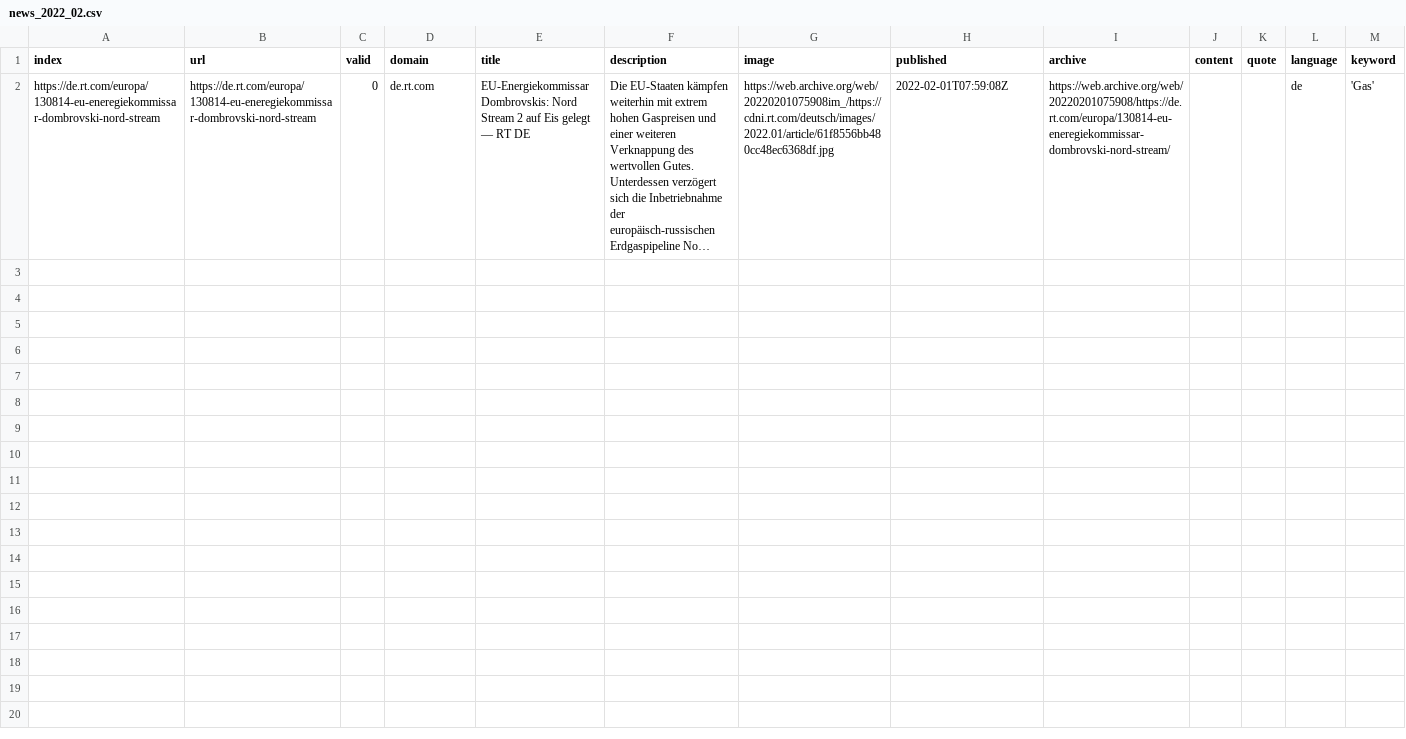
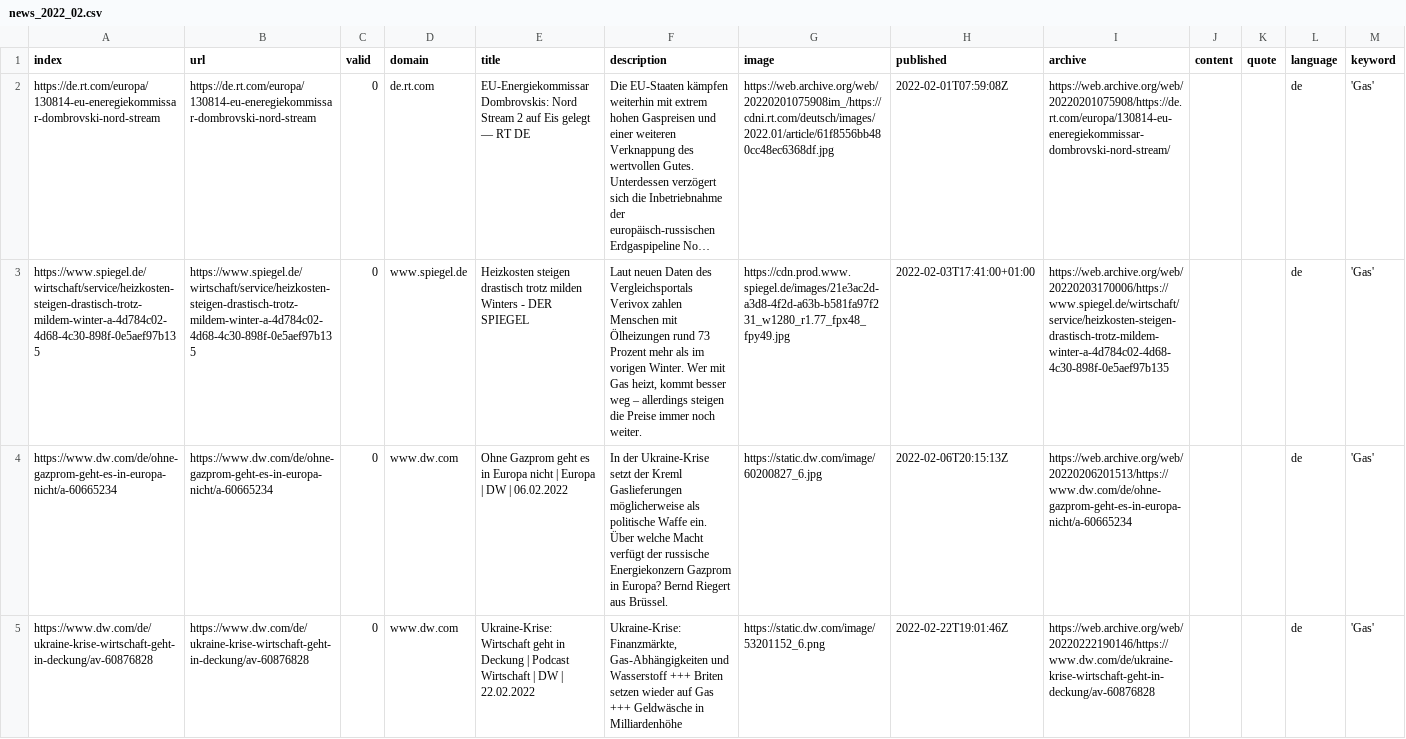
Before and after one commit to mizilett-news/winterIsComing, a CSV file: csv/news_2022_02.csv, drawn as a sheet; long unchanged cells end in …; the diff names each change by its address in the sheet, - before the commit and + after, or states it on an @@ line.

```diff
--- a/csv/news_2022_02.csv
+++ b/csv/news_2022_02.csv
+row 3: https://www.spiegel.de/wirtschaft/service/heizkosten-steigen-drastisch-trotz-mildem-winter-a-4d784c02-4d68-4c30-898f-0e5aef97b135 | https://www.spiegel.de/wirtschaft/service/heizkosten-steigen-drastisch-trotz-mildem-winter-a-4d784c02-4d68-4c30-898f-0e5aef97b135 | 0 | www.spiegel.de | Heizkosten steigen drastisch trotz milden Winters - DER SPIEGEL | Laut neuen Daten des Vergleichsportals Verivox zahlen Menschen mit Ölheizungen rund 73 Prozent mehr als im vorigen Winter. Wer mit Gas heizt, kommt besser weg – allerdings steigen die Preise immer noch weiter. | https://cdn.prod.www.spiegel.de/images/21e3ac2d-a3d8-4f2d-a63b-b581fa97f231_w1280_r1.77_fpx48_fpy49.jpg | 2022-02-03T17:41:00+01:00 | https://web.archive.org/web/20220203170006/https://www.spiegel.de/wirtschaft/service/heizkosten-steigen-drastisch-trotz-mildem-winter-a-4d784c02-4d68-4c30-898f-0e5aef97b135 |  |  | de | 'Gas'
+row 4: https://www.dw.com/de/ohne-gazprom-geht-es-in-europa-nicht/a-60665234 | https://www.dw.com/de/ohne-gazprom-geht-es-in-europa-nicht/a-60665234 | 0 | www.dw.com | Ohne Gazprom geht es in Europa nicht | Europa | DW | 06.02.2022 | In der Ukraine-Krise setzt der Kreml Gaslieferungen möglicherweise als politische Waffe ein. Über welche Macht verfügt der russische Energiekonzern Gazprom in Europa? Bernd Riegert aus Brüssel. | https://static.dw.com/image/60200827_6.jpg | 2022-02-06T20:15:13Z | https://web.archive.org/web/20220206201513/https://www.dw.com/de/ohne-gazprom-geht-es-in-europa-nicht/a-60665234 |  |  | de | 'Gas'
+row 5: https://www.dw.com/de/ukraine-krise-wirtschaft-geht-in-deckung/av-60876828 | https://www.dw.com/de/ukraine-krise-wirtschaft-geht-in-deckung/av-60876828 | 0 | www.dw.com | Ukraine-Krise: Wirtschaft geht in Deckung | Podcast Wirtschaft | DW | 22.02.2022 | Ukraine-Krise: Finanzmärkte, Gas-Abhängigkeiten und Wasserstoff +++ Briten setzen wieder auf Gas +++ Geldwäsche in Milliardenhöhe | https://static.dw.com/image/53201152_6.png | 2022-02-22T19:01:46Z | https://web.archive.org/web/20220222190146/https://www.dw.com/de/ukraine-krise-wirtschaft-geht-in-deckung/av-60876828 |  |  | de | 'Gas'
```
Also changed, not shown: csv/news_2022_05.csv, csv/news_2022_06.csv, 6 other files.
